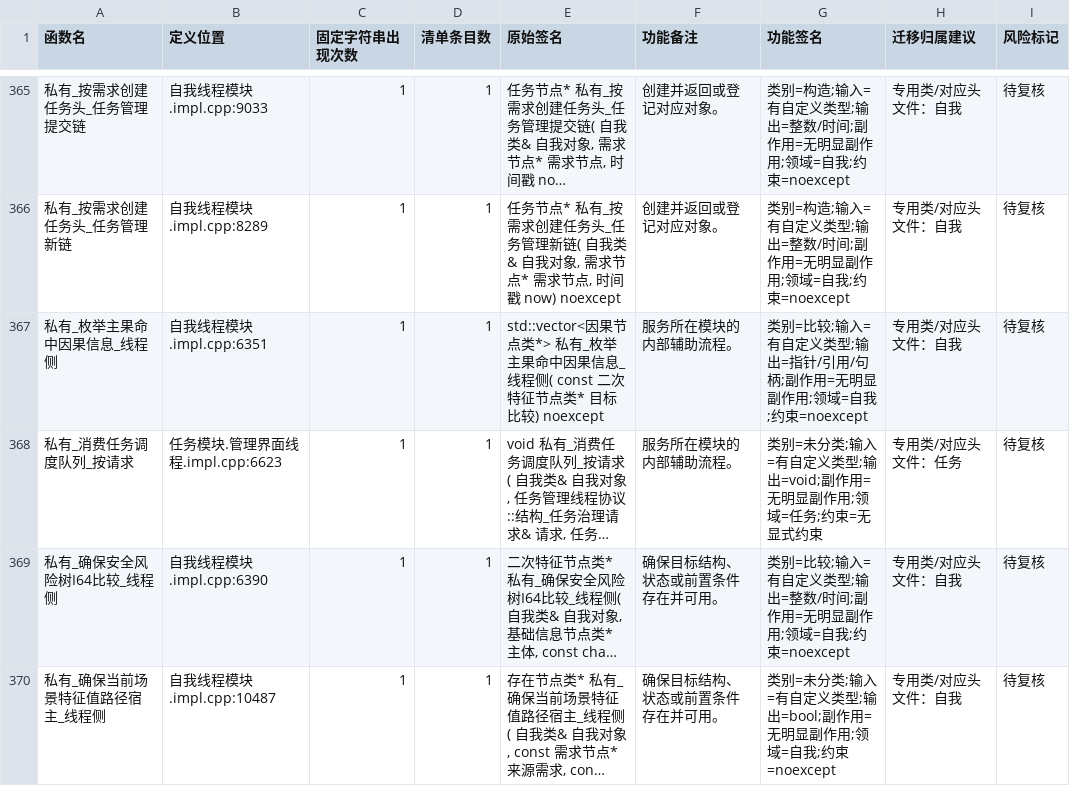
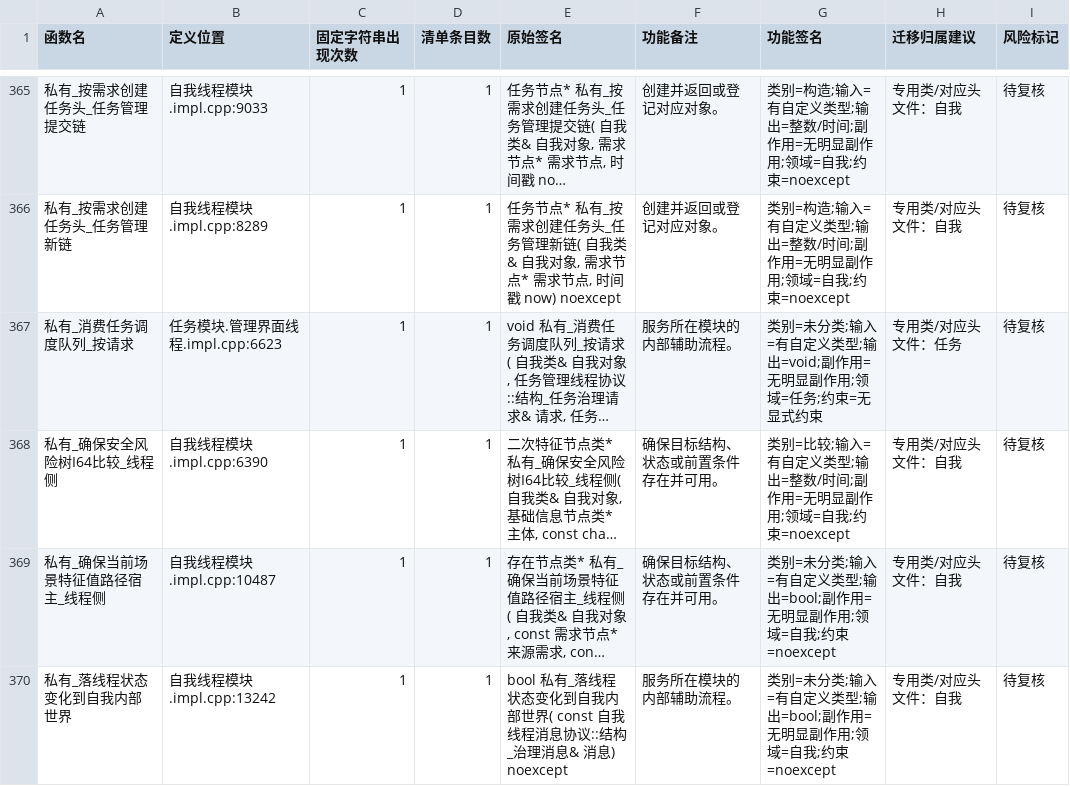
Before and after one commit to chunhaizh-cyber/Birthplace-of-digital-civilization, a TSV file: 实施记录/20260618_函数去重_无调用候选清单.tsv, drawn as a sheet; only a part is shown, gaps mark what is left out; the shorter side is filled out with more unchanged rows; long unchanged cells end in …; the diff names each change by its address in the sheet, - before the commit and + after, or states it on an @@ line.

```diff
--- a/实施记录/20260618_函数去重_无调用候选清单.tsv
+++ b/实施记录/20260618_函数去重_无调用候选清单.tsv
-row 367: 私有_枚举主果命中因果信息_线程侧 | 自我线程模块.impl.cpp:6351 | 1 | 1 | std::vector<因果节点类*> 私有_枚举主果命中因果信息_线程侧( const 二次特征节点类* 目标比较) noexcept | 服务所在模块的内部辅助流程。 | 类别=比较;输入=有自定义类型;输出=指针/引用/句柄;副作用=无明显副作用;领域=自我;约束=noexcept | 专用类/对应头文件：自我 | 待复核
```
Also changed, not shown: 5 other files.
